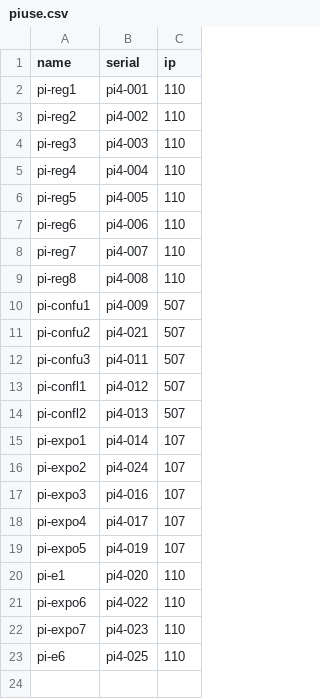
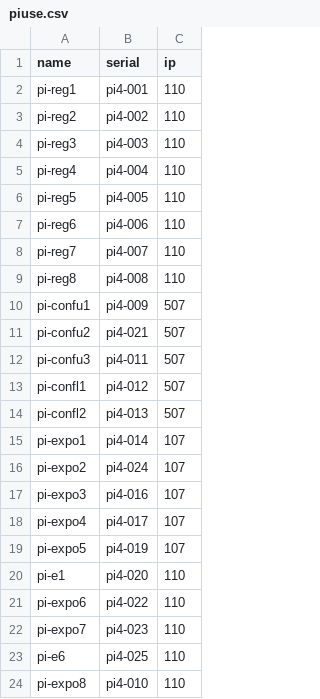
Before and after one commit to kylerisse/scale-network, a CSV file: facts/pi/piuse.csv, drawn as a sheet; the diff names each change by its address in the sheet, - before the commit and + after, or states it on an @@ line.

```diff
--- a/facts/pi/piuse.csv
+++ b/facts/pi/piuse.csv
+row 24: pi-expo8 | pi4-010 | 110
```
Also changed, not shown: facts/pi/pilist.csv.
